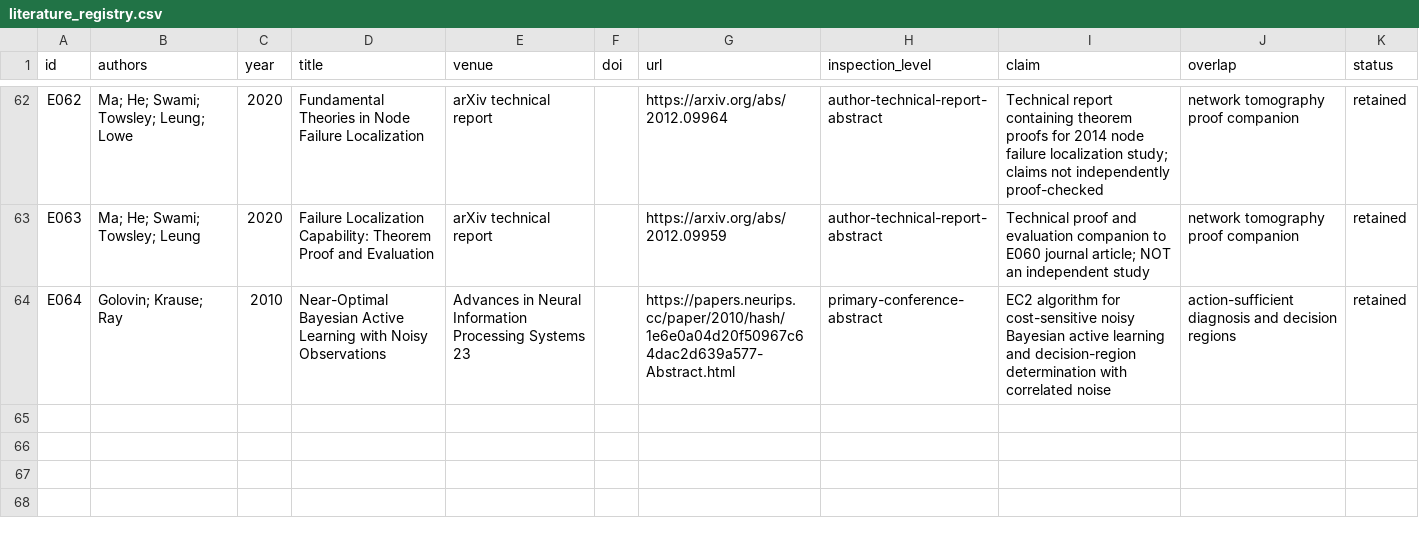
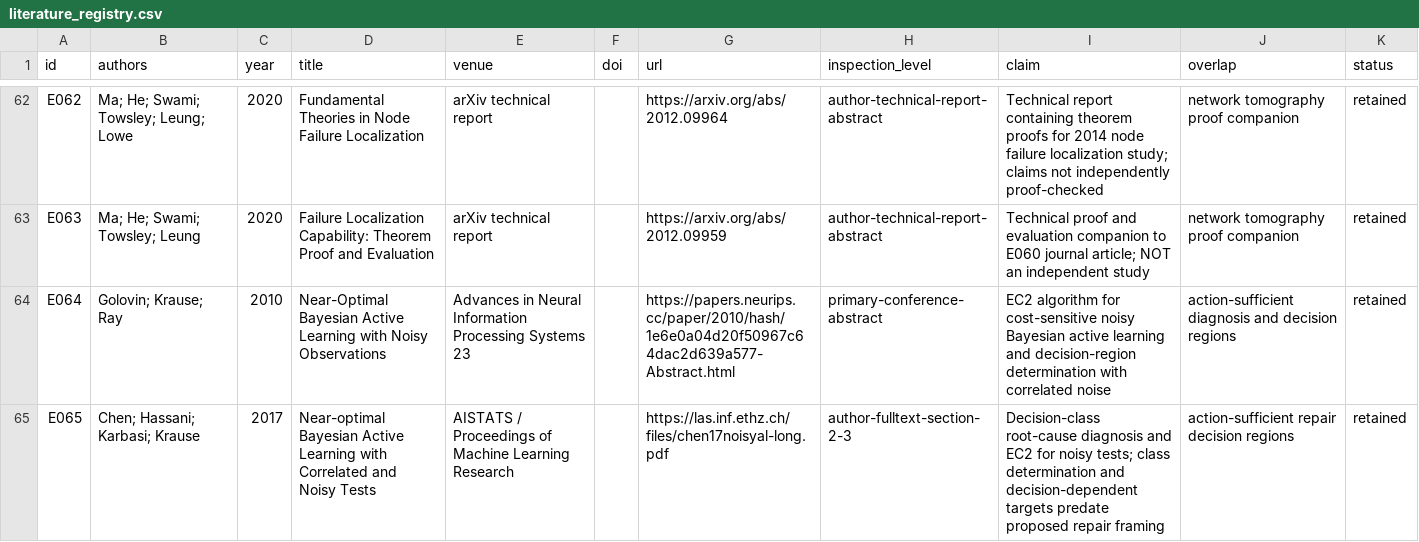
Before and after one commit to Arithmetic-Power-Geometry/Optimization, a CSV file: evidence/literature_registry.csv, drawn as a sheet; only a part is shown, gaps mark what is left out; the diff names each change by its address in the sheet, - before the commit and + after, or states it on an @@ line.

Commit message:
Prompt 17: append active decision-diagnosis prior art

```diff
--- a/evidence/literature_registry.csv
+++ b/evidence/literature_registry.csv
+row 65: E065 | Chen; Hassani; Karbasi; Krause | 2017 | Near-optimal Bayesian Active Learning with Correlated and Noisy Tests | AISTATS / Proceedings of Machine Learning Research |  | https://las.inf.ethz.ch/files/chen17noisyal-long.pdf | author-fulltext-section-2-3 | Decision-class root-cause diagnosis and EC2 for noisy tests; class determination and decision-dependent targets predate proposed repair framing | action-sufficient repair decision regions | retained
```
